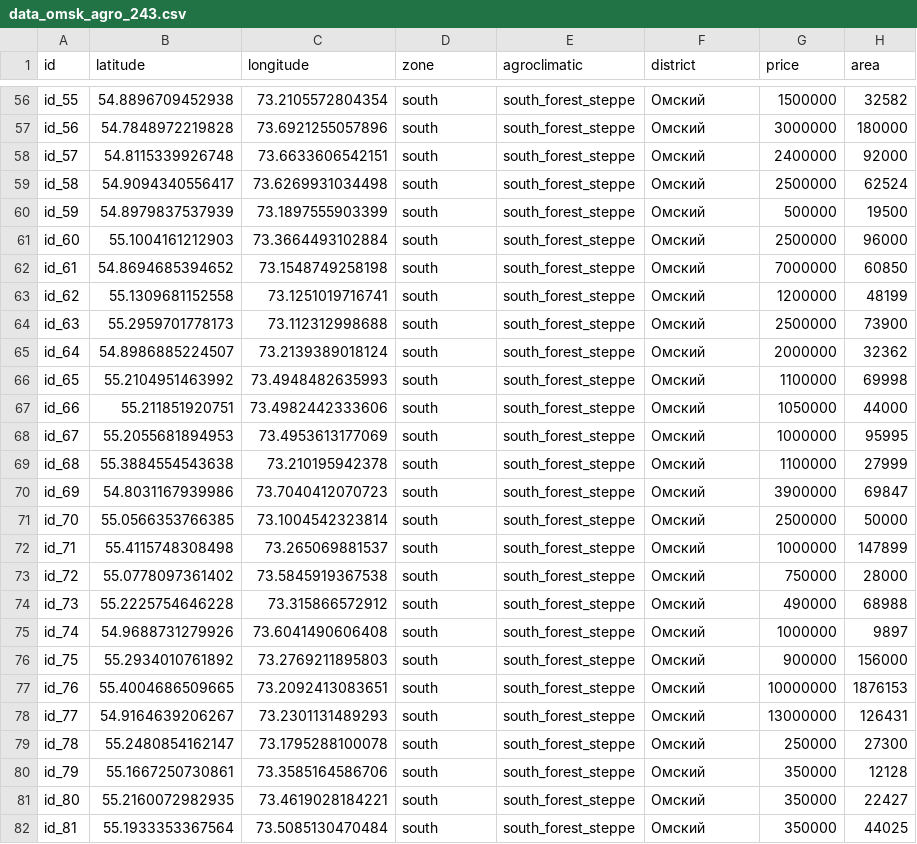
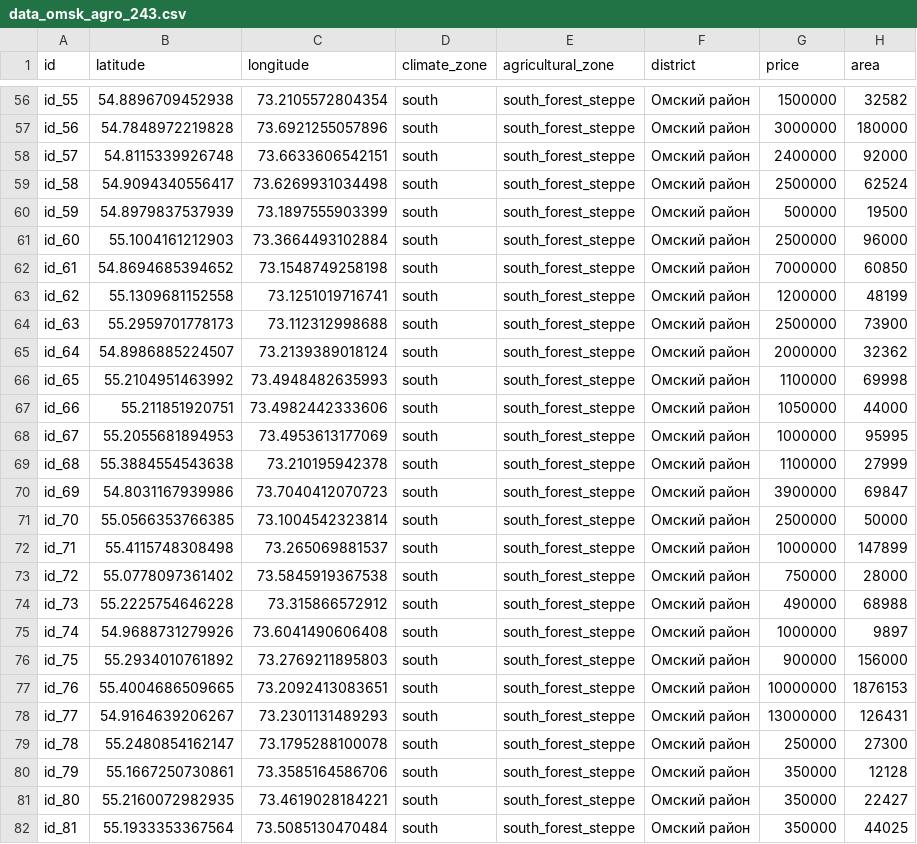
Before and after one commit to Kirill-Murashev/omsk_agro, a CSV file: data_omsk_agro_243.csv, drawn as a sheet; only a part is shown, gaps mark what is left out; the diff covers the shown part only; the diff names each change by its address in the sheet, - before the commit and + after, or states it on an @@ line.

```diff
--- a/data_omsk_agro_243.csv
+++ b/data_omsk_agro_243.csv
-D1: zone
+D1: climate_zone
-E1: agroclimatic
+E1: agricultural_zone
-F56:F82 (district): Омский
+F56:F82 (district): Омский район
```
Also changed, not shown: 58 edited cells elsewhere in this file, 3 other files.
